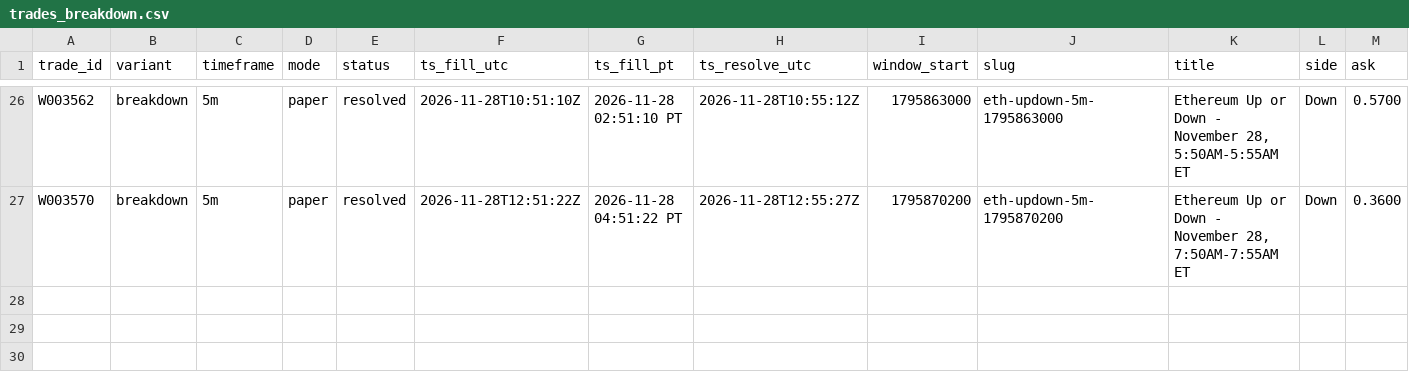
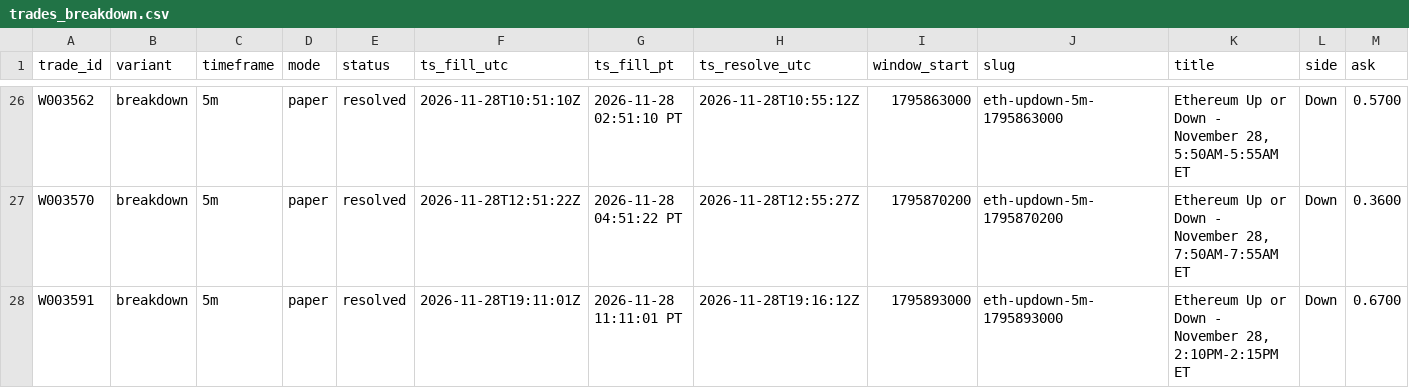
Before and after one commit to michaeldeuchar-dotcom/eth-paper-bot, a CSV file: data/week2/trades_breakdown.csv, drawn as a sheet; only a part is shown, gaps mark what is left out; rows hold the shown columns only; the diff names each change by its address in the sheet, - before the commit and + after, or states it on an @@ line.

```diff
--- a/data/week2/trades_breakdown.csv
+++ b/data/week2/trades_breakdown.csv
+row 28: W003591 | breakdown | 5m | paper | resolved | 2026-11-28T19:11:01Z | 2026-11-28 11:11:01 PT | 2026-11-28T19:16:12Z | 1795893000 | eth-updown-5m-1795893000 | Ethereum Up or Down - November 28, 2:10PM-2:15PM ET | Down | 0.6700
```
Also changed, not shown: data/week2/decisions_tail.csv, 5 other files.
